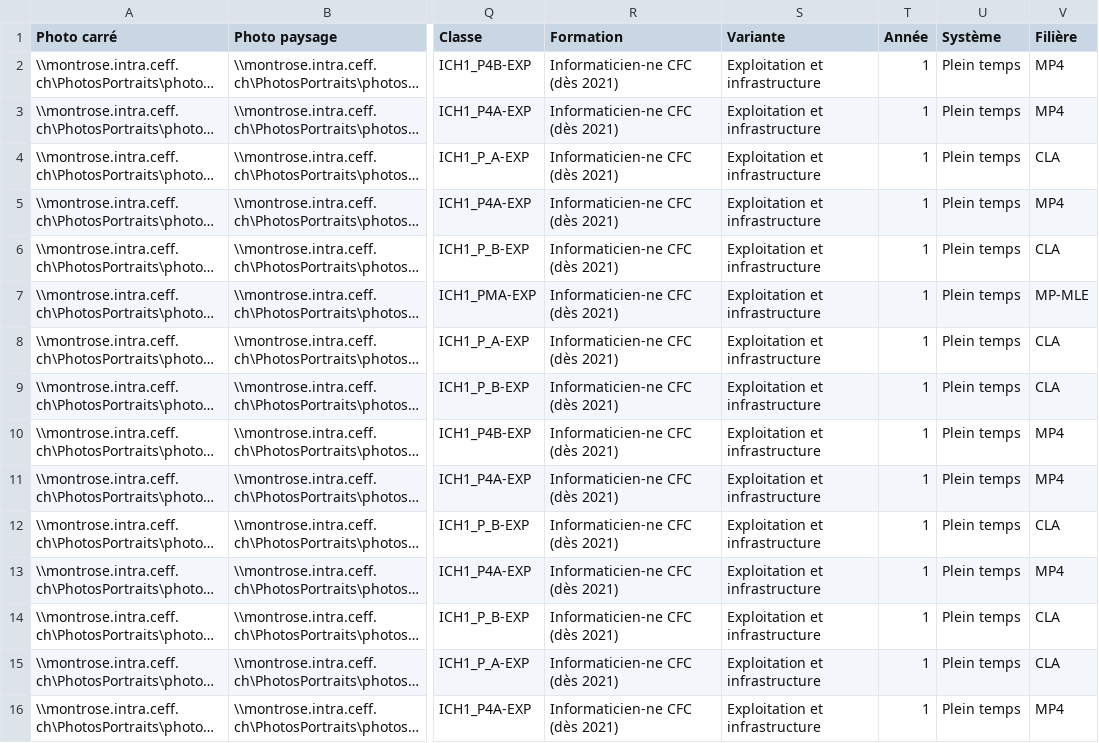
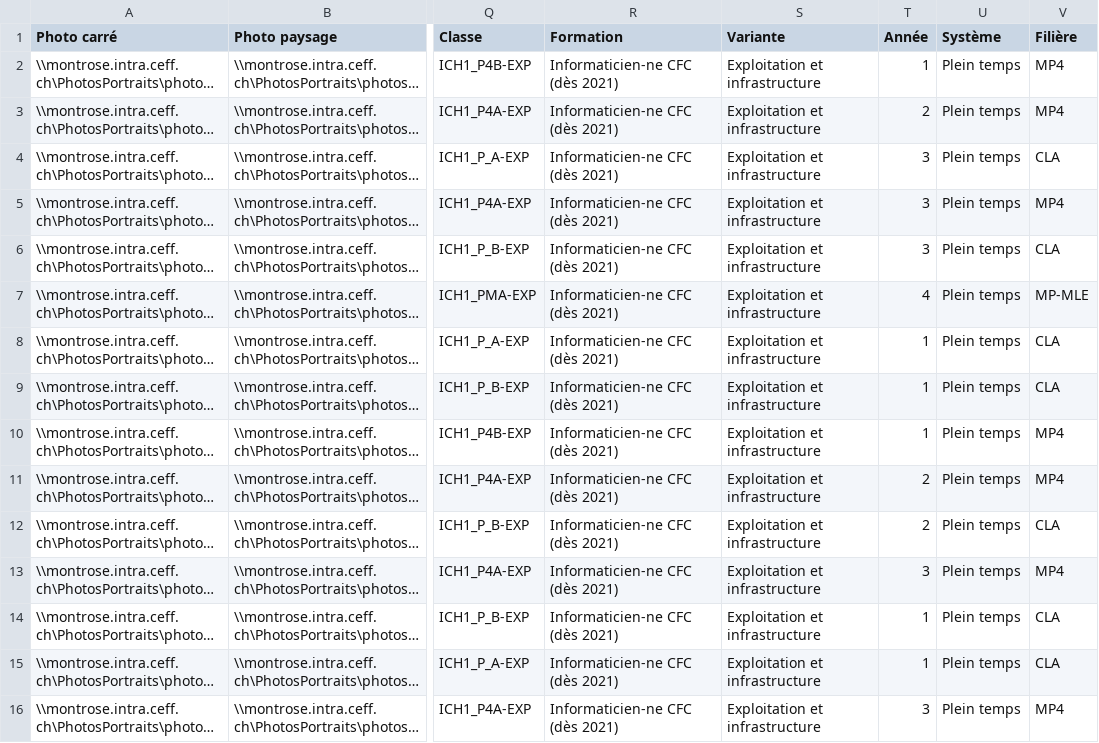
Before and after one commit to HerdisonHazeraj/lockers_app, a CSV file: assets/ich_1.csv, drawn as a sheet; only a part is shown, gaps mark what is left out; long unchanged cells end in …; the diff covers the shown part only; the diff names each change by its address in the sheet, - before the commit and + after, or states it on an @@ line.

```diff
--- a/assets/ich_1.csv
+++ b/assets/ich_1.csv
-T3 (Année): 1
+T3 (Année): 2
-T4:T6 (Année): 1
+T4:T6 (Année): 3
-T7 (Année): 1
+T7 (Année): 4
-T11:T12 (Année): 1
+T11:T12 (Année): 2
-T13 (Année): 1
+T13 (Année): 3
-T16 (Année): 1
+T16 (Année): 3
```
Also changed, not shown: 12 edited cells elsewhere in this file, 8 other files.
